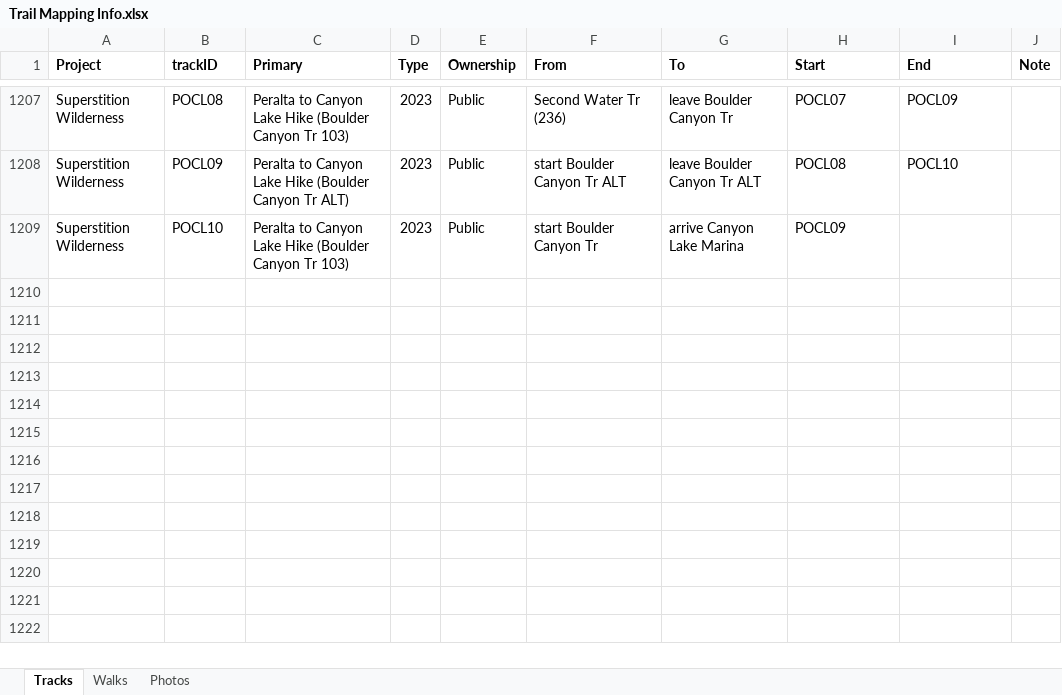
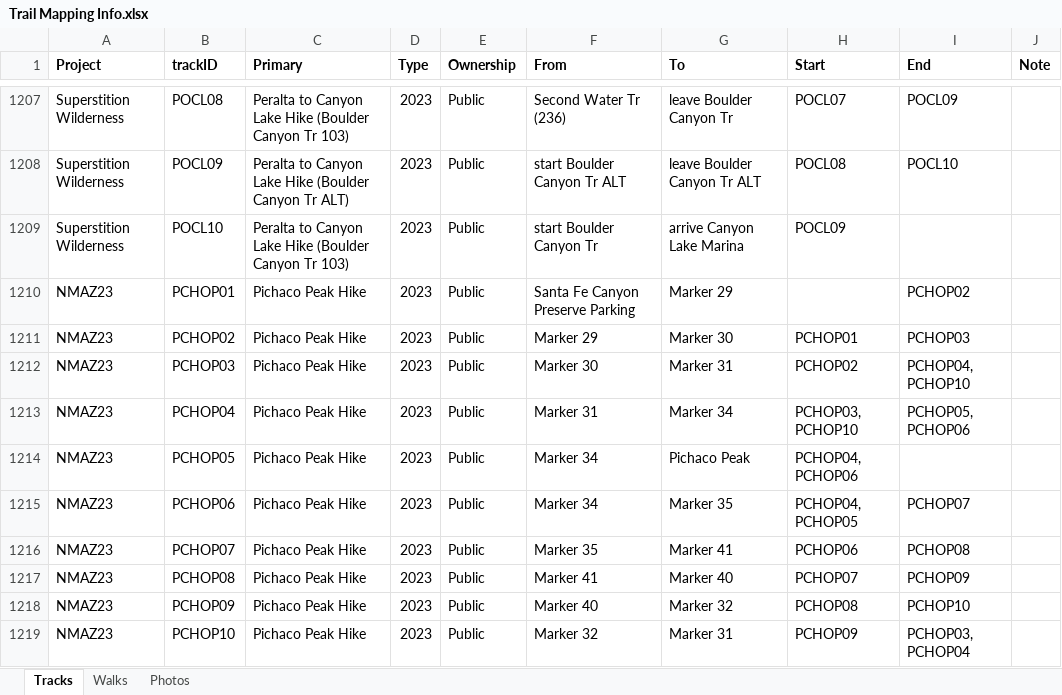
Before and after one commit to droglenc/MAPPING, an Excel workbook: Data/Trail Mapping Info.xlsx, sheet Tracks, drawn as a sheet; only a part is shown, gaps mark what is left out; values as stored, in another font and other column widths than the file's, no borders; the diff names each change by its address in the sheet, - before the commit and + after, or states it on an @@ line.

Commit message:
Added Picacho Peak

```diff
--- a/Data/Trail Mapping Info.xlsx (sheet Tracks)
+++ b/Data/Trail Mapping Info.xlsx (sheet Tracks)
+row 1210: NMAZ23 | PCHOP01 | Pichaco Peak Hike | 2023 | Public | Santa Fe Canyon Preserve Parking | Marker 29 |  | PCHOP02
+row 1211: NMAZ23 | PCHOP02 | Pichaco Peak Hike | 2023 | Public | Marker 29 | Marker 30 | PCHOP01 | PCHOP03
+row 1212: NMAZ23 | PCHOP03 | Pichaco Peak Hike | 2023 | Public | Marker 30 | Marker 31 | PCHOP02 | PCHOP04, PCHOP10
+row 1213: NMAZ23 | PCHOP04 | Pichaco Peak Hike | 2023 | Public | Marker 31 | Marker 34 | PCHOP03, PCHOP10 | PCHOP05, PCHOP06
+row 1214: NMAZ23 | PCHOP05 | Pichaco Peak Hike | 2023 | Public | Marker 34 | Pichaco Peak | PCHOP04, PCHOP06
+row 1215: NMAZ23 | PCHOP06 | Pichaco Peak Hike | 2023 | Public | Marker 34 | Marker 35 | PCHOP04, PCHOP05 | PCHOP07
+row 1216: NMAZ23 | PCHOP07 | Pichaco Peak Hike | 2023 | Public | Marker 35 | Marker 41 | PCHOP06 | PCHOP08
+row 1217: NMAZ23 | PCHOP08 | Pichaco Peak Hike | 2023 | Public | Marker 41 | Marker 40 | PCHOP07 | PCHOP09
+row 1218: NMAZ23 | PCHOP09 | Pichaco Peak Hike | 2023 | Public | Marker 40 | Marker 32 | PCHOP08 | PCHOP10
+row 1219: NMAZ23 | PCHOP10 | Pichaco Peak Hike | 2023 | Public | Marker 32 | Marker 31 | PCHOP09 | PCHOP03, PCHOP04
```
Also changed, not shown: sheet Photos, 38 other files.
